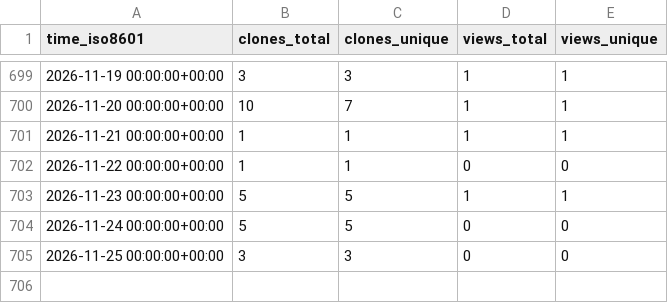
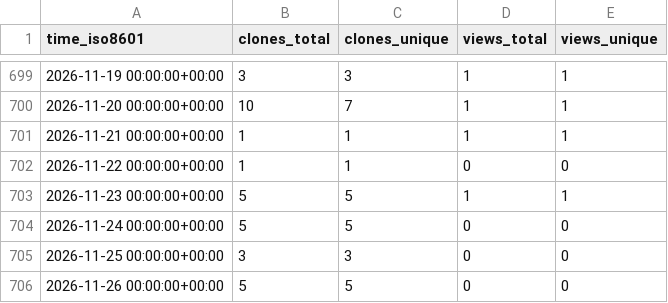
Before and after one commit to NFDI4Microbiota/KPI-data, a CSV file: hzi-bifo/Haploflow/ghrs-data/views_clones_aggregate.csv, drawn as a sheet; only a part is shown, gaps mark what is left out.

```diff
--- a/hzi-bifo/Haploflow/ghrs-data/views_clones_aggregate.csv
+++ b/hzi-bifo/Haploflow/ghrs-data/views_clones_aggregate.csv
@@ -705 +705,2 @@ time_iso8601,clones_total,clones_unique,views_total,views_unique
 2026-11-25 00:00:00+00:00,3,3,0,0
+2026-11-26 00:00:00+00:00,5,5,0,0
```
Also changed, not shown: 1 other file.
